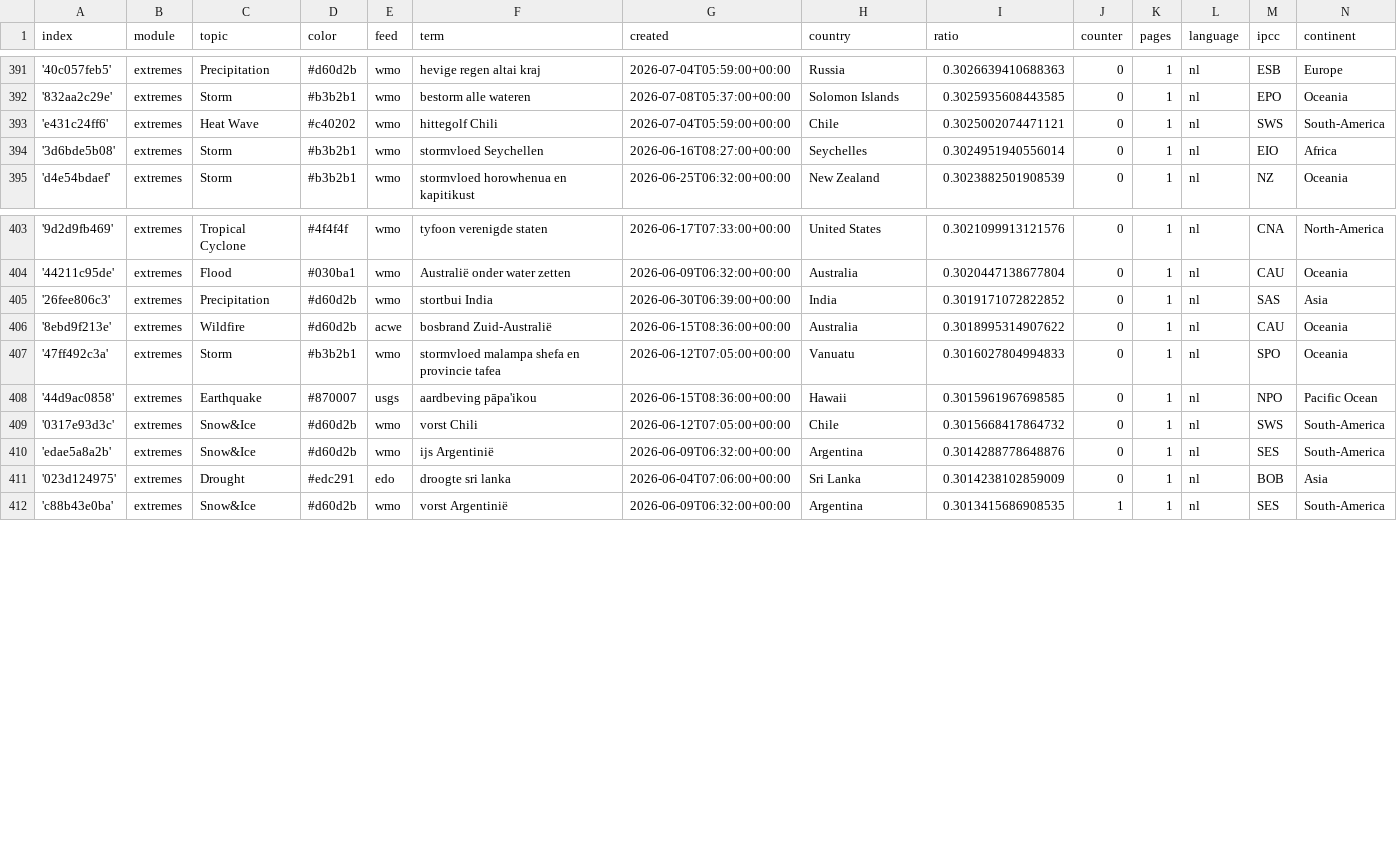
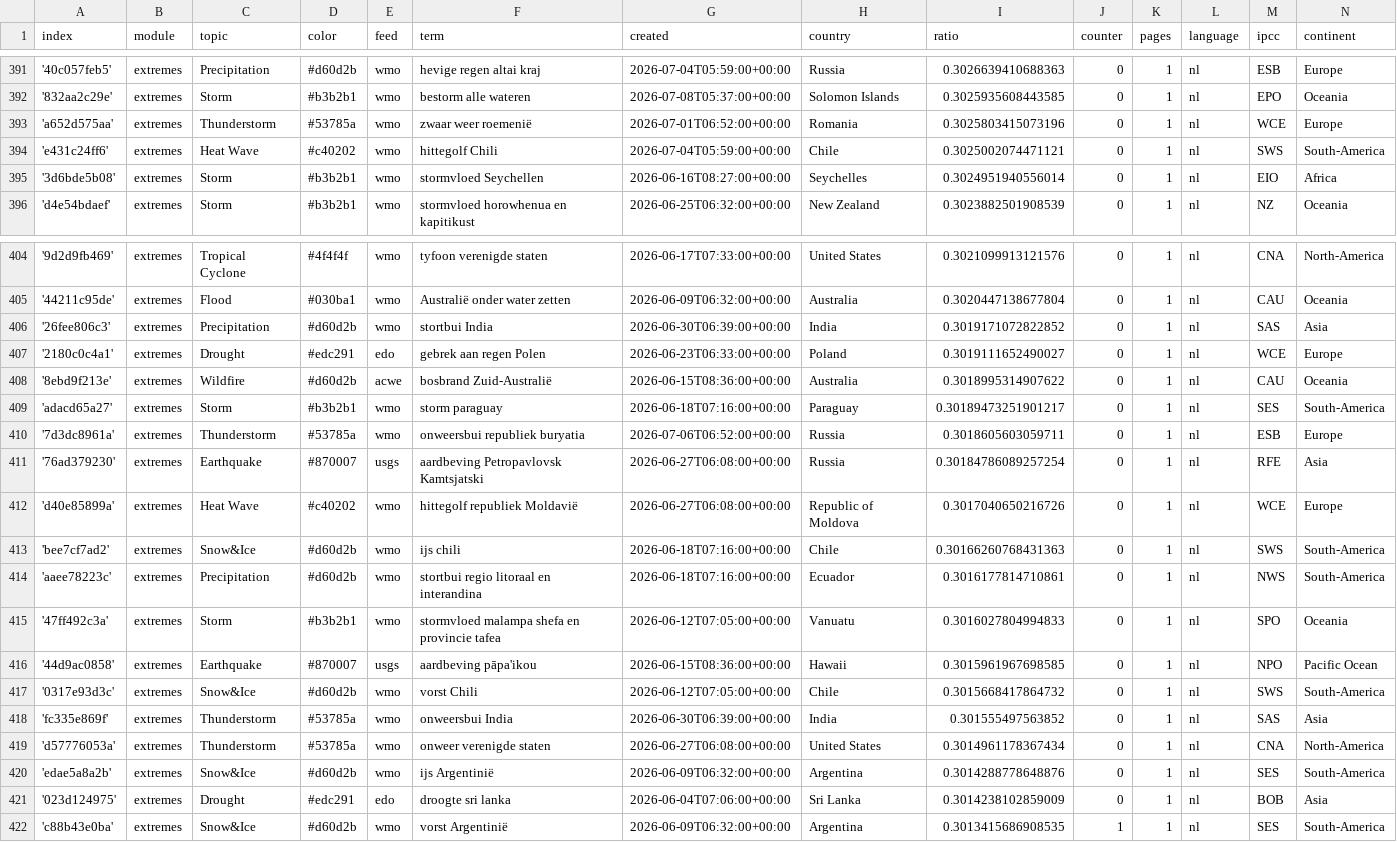
Before and after one commit to MarcoL95-News25/netherlandExtremes, a CSV file: terms.csv, drawn as a sheet; only a part is shown, gaps mark what is left out.

Commit message:
Commit from GitHub Actions (import:0.0)

```diff
--- a/terms.csv
+++ b/terms.csv
@@ -392,2 +392,3 @@ index,module,topic,color,feed,term,created,country,ratio,counter,pages,language,
 '832aa2c29e',extremes,Storm,#b3b2b1,wmo,bestorm alle wateren,2026-07-08T05:37:00+00:00,Solomon Islands,0.3025935608443585,0,1,nl,EPO,Oceania
+'a652d575aa',extremes,Thunderstorm,#53785a,wmo,zwaar weer roemenië,2026-07-01T06:52:00+00:00,Romania,0.3025803415073196,0,1,nl,WCE,Europe
 'e431c24ff6',extremes,Heat Wave,#c40202,wmo,hittegolf Chili,2026-07-04T05:59:00+00:00,Chile,0.3025002074471121,0,1,nl,SWS,South-America
@@ -405,3 +406,10 @@ index,module,topic,color,feed,term,created,country,ratio,counter,pages,language,
 '26fee806c3',extremes,Precipitation,#d60d2b,wmo,stortbui India,2026-06-30T06:39:00+00:00,India,0.3019171072822852,0,1,nl,SAS,Asia
+'2180c0c4a1',extremes,Drought,#edc291,edo,gebrek aan regen Polen,2026-06-23T06:33:00+00:00,Poland,0.3019111652490027,0,1,nl,WCE,Europe
 '8ebd9f213e',extremes,Wildfire,#d60d2b,acwe,bosbrand Zuid-Australië,2026-06-15T08:36:00+00:00,Australia,0.3018995314907622,0,1,nl,CAU,Oceania
+'adacd65a27',extremes,Storm,#b3b2b1,wmo,storm paraguay,2026-06-18T07:16:00+00:00,Paraguay,0.30189473251901217,0,1,nl,SES,South-America
+'7d3dc8961a',extremes,Thunderstorm,#53785a,wmo,onweersbui republiek buryatia,2026-07-06T06:52:00+00:00,Russia,0.3018605603059711,0,1,nl,ESB,Europe
+'76ad379230',extremes,Earthquake,#870007,usgs,aardbeving Petropavlovsk Kamtsjatski,2026-06-27T06:08:00+00:00,Russia,0.30184786089257254,0,1,nl,RFE,Asia
+'d40e85899a',extremes,Heat Wave,#c40202,wmo,hittegolf republiek Moldavië,2026-06-27T06:08:00+00:00,Republic of Moldova,0.3017040650216726,0,1,nl,WCE,Europe
+'bee7cf7ad2',extremes,Snow&Ice,#d60d2b,wmo,ijs chili,2026-06-18T07:16:00+00:00,Chile,0.30166260768431363,0,1,nl,SWS,South-America
+'aaee78223c',extremes,Precipitation,#d60d2b,wmo,stortbui regio litoraal en interandina,2026-06-18T07:16:00+00:00,Ecuador,0.3016177814710861,0,1,nl,NWS,South-America
 '47ff492c3a',extremes,Storm,#b3b2b1,wmo,stormvloed malampa shefa en provincie tafea,2026-06-12T07:05:00+00:00,Vanuatu,0.3016027804994833,0,1,nl,SPO,Oceania
@@ -409,2 +417,4 @@ index,module,topic,color,feed,term,created,country,ratio,counter,pages,language,
 '0317e93d3c',extremes,Snow&Ice,#d60d2b,wmo,vorst Chili,2026-06-12T07:05:00+00:00,Chile,0.3015668417864732,0,1,nl,SWS,South-America
+'fc335e869f',extremes,Thunderstorm,#53785a,wmo,onweersbui India,2026-06-30T06:39:00+00:00,India,0.301555497563852,0,1,nl,SAS,Asia
+'d57776053a',extremes,Thunderstorm,#53785a,wmo,onweer verenigde staten,2026-06-27T06:08:00+00:00,United States,0.3014961178367434,0,1,nl,CNA,North-America
 'edae5a8a2b',extremes,Snow&Ice,#d60d2b,wmo,ijs Argentinië,2026-06-09T06:32:00+00:00,Argentina,0.3014288778648876,0,1,nl,SES,South-America
```
